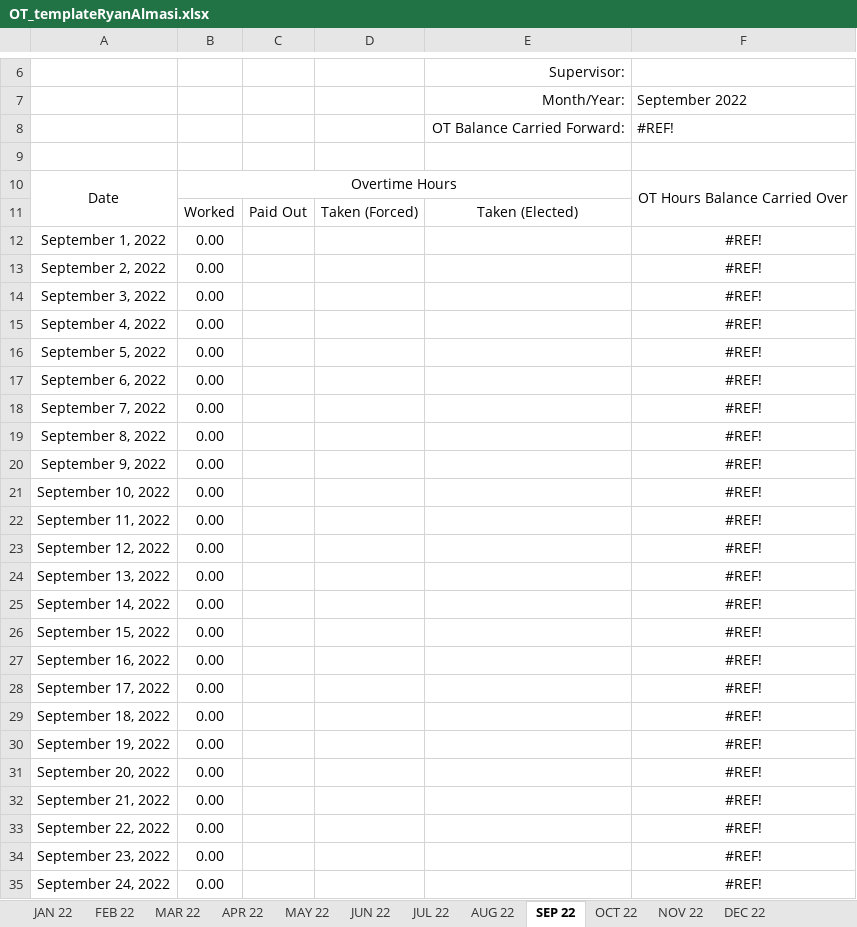
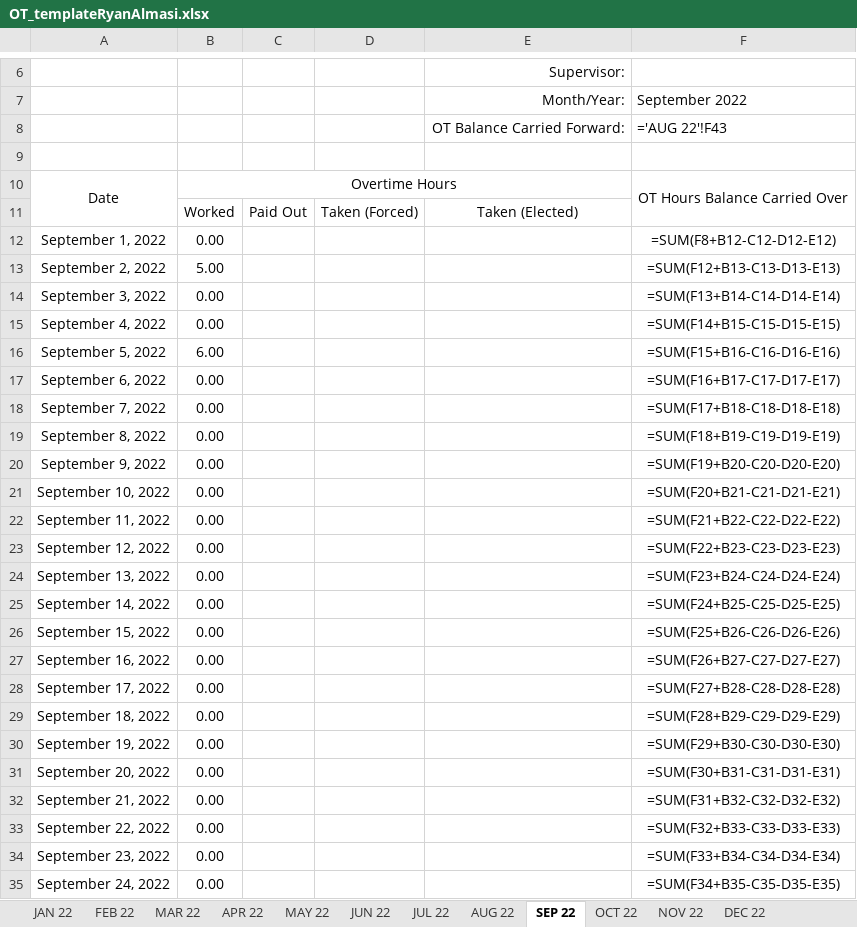
Before and after one commit to ryanalmasi/Basic-Automated-Time-Sheet, an Excel workbook: EXCEL_FILES/OT_templateRyanAlmasi.xlsx, sheet SEP 22, drawn as a sheet; only a part is shown, gaps mark what is left out; values as stored, in another font and other column widths than the file's, no borders; formulas without a stored value are shown as written; the diff covers the shown part only; the diff names each change by its address in the sheet, - before the commit and + after, or states it on an @@ line.

```diff
--- a/EXCEL_FILES/OT_templateRyanAlmasi.xlsx (sheet SEP 22)
+++ b/EXCEL_FILES/OT_templateRyanAlmasi.xlsx (sheet SEP 22)
-F8: #REF!
+F8: ='AUG 22'!F43
-F12: #REF!
+F12: =SUM(F8+B12-C12-D12-E12)
-B13: 0.00
+B13: 5.00
-F13: #REF!
+F13: =SUM(F12+B13-C13-D13-E13)
-F14: #REF!
+F14: =SUM(F13+B14-C14-D14-E14)
-F15: #REF!
+F15: =SUM(F14+B15-C15-D15-E15)
-B16: 0.00
+B16: 6.00
-F16: #REF!
+F16: =SUM(F15+B16-C16-D16-E16)
-F17: #REF!
+F17: =SUM(F16+B17-C17-D17-E17)
-F18: #REF!
+F18: =SUM(F17+B18-C18-D18-E18)
-F19: #REF!
+F19: =SUM(F18+B19-C19-D19-E19)
-F20: #REF!
+F20: =SUM(F19+B20-C20-D20-E20)
-F21: #REF!
+F21: =SUM(F20+B21-C21-D21-E21)
-F22: #REF!
+F22: =SUM(F21+B22-C22-D22-E22)
-F23: #REF!
+F23: =SUM(F22+B23-C23-D23-E23)
-F24: #REF!
+F24: =SUM(F23+B24-C24-D24-E24)
-F25: #REF!
+F25: =SUM(F24+B25-C25-D25-E25)
-F26: #REF!
+F26: =SUM(F25+B26-C26-D26-E26)
-F27: #REF!
+F27: =SUM(F26+B27-C27-D27-E27)
-F28: #REF!
+F28: =SUM(F27+B28-C28-D28-E28)
-F29: #REF!
+F29: =SUM(F28+B29-C29-D29-E29)
-F30: #REF!
+F30: =SUM(F29+B30-C30-D30-E30)
-F31: #REF!
+F31: =SUM(F30+B31-C31-D31-E31)
-F32: #REF!
+F32: =SUM(F31+B32-C32-D32-E32)
-F33: #REF!
+F33: =SUM(F32+B33-C33-D33-E33)
-F34: #REF!
+F34: =SUM(F33+B34-C34-D34-E34)
-F35: #REF!
+F35: =SUM(F34+B35-C35-D35-E35)
```
Also changed, not shown: 1 added row, 1 removed row and 6 edited cells elsewhere in this sheet, sheet AUG 22, sheet OCT 22, sheet MAY 22, sheet JUL 22, sheet MAR 22, sheet DEC 22, 5 more sheets, EXCEL_FILES/OT_templateAbhroChowdhury.xlsx, 4 other files.
